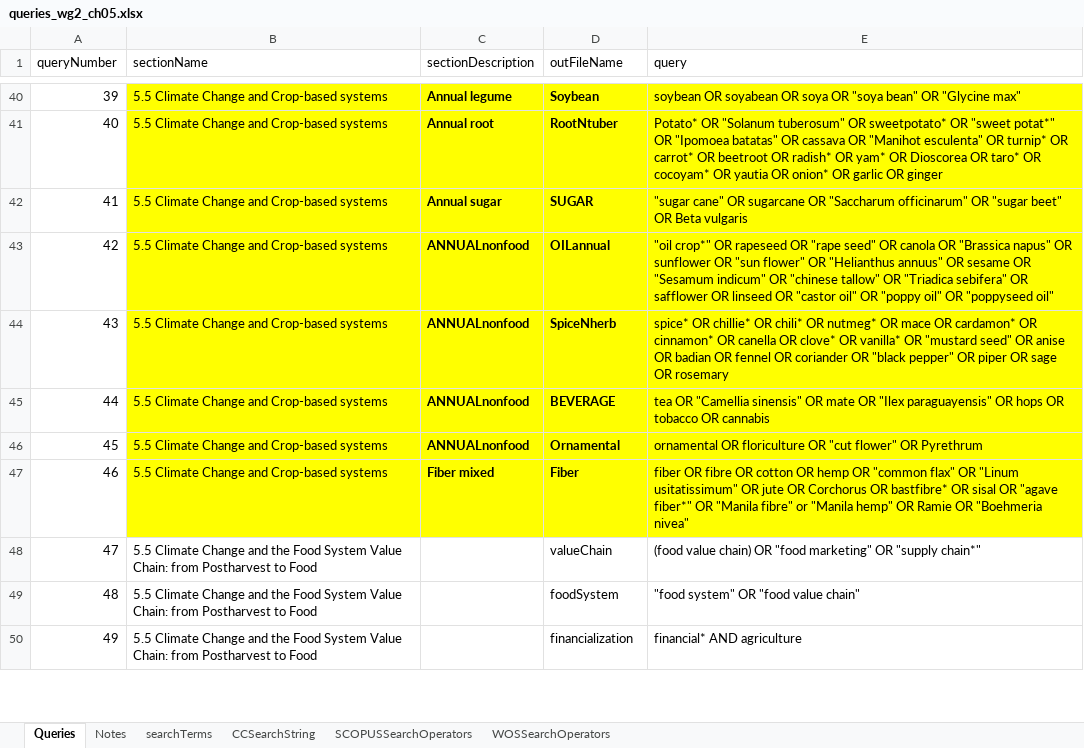
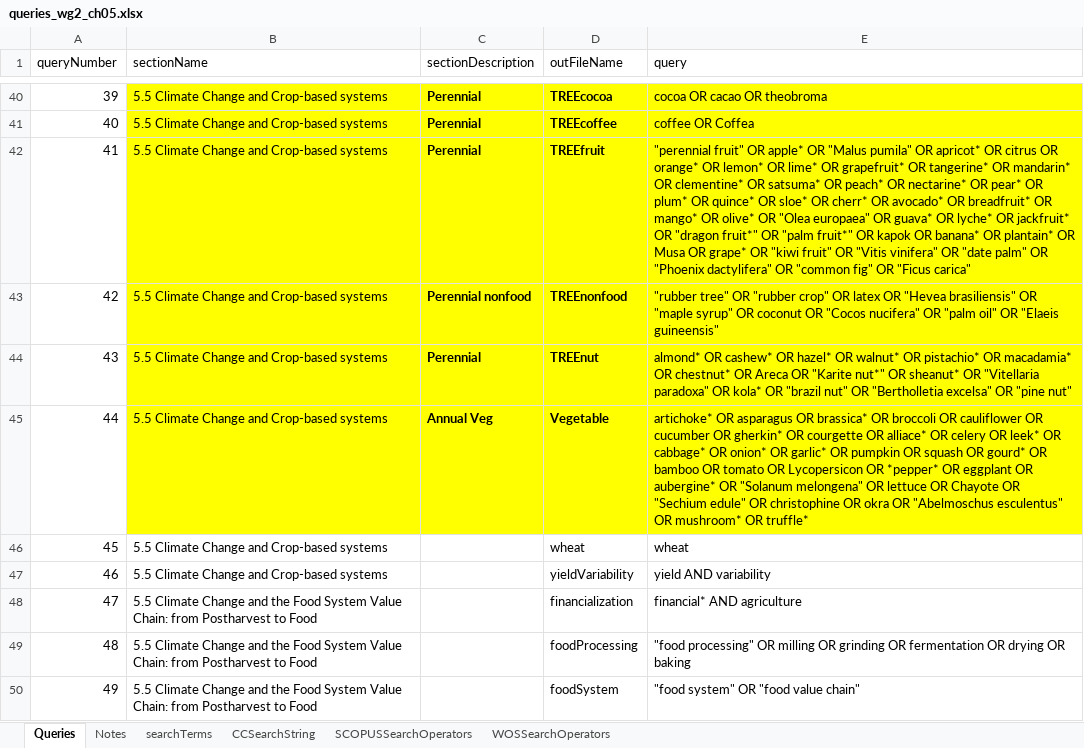
Before and after one commit to GeraldCNelson/citationManagement, an Excel workbook: data-raw/queries_wg2_ch05.xlsx, sheet Queries, drawn as a sheet; only a part is shown, gaps mark what is left out; values as stored, in another font and other column widths than the file's, no borders; the diff covers the shown part only; the diff names each change by its address in the sheet, - before the commit and + after, or states it on an @@ line.

Commit message:
Minor tweaks to code and more edits to queries

```diff
--- a/data-raw/queries_wg2_ch05.xlsx (sheet Queries)
+++ b/data-raw/queries_wg2_ch05.xlsx (sheet Queries)
-C40 (sectionDescription): Annual legume
+C40 (sectionDescription): Perennial
-D40 (outFileName): Soybean
+D40 (outFileName): TREEcocoa
-E40 (query): soybean OR soyabean OR soya OR "soya bean" OR "Glycine max"
+E40 (query): cocoa OR cacao OR theobroma
-C41 (sectionDescription): Annual root
+C41 (sectionDescription): Perennial
-D41 (outFileName): RootNtuber
+D41 (outFileName): TREEcoffee
-E41 (query): Potato* OR "Solanum tuberosum" OR sweetpotato* OR "sweet potat*" OR "Ipomoea batatas" OR cassava OR "Manihot esculenta" OR turnip* OR carrot* OR beetroot OR radish* OR yam* OR Dioscorea OR taro* OR cocoyam* OR yautia OR onion* OR garlic OR ginger
+E41 (query): coffee OR Coffea
-C42 (sectionDescription): Annual sugar
+C42 (sectionDescription): Perennial
-D42 (outFileName): SUGAR
+D42 (outFileName): TREEfruit
-E42 (query): "sugar cane" OR sugarcane OR "Saccharum officinarum" OR "sugar beet" OR Beta vulgaris
+E42 (query): "perennial fruit" OR apple* OR "Malus pumila" OR apricot* OR citrus OR orange* OR lemon* OR lime* OR grapefruit* OR tangerine* OR mandarin* OR clementine* OR satsuma* OR peach* OR nectarine* OR pear* OR plum* OR quince* OR sloe* OR cherr* OR avocado* OR breadfruit* OR mango* OR olive* OR "Olea europaea" OR guava* OR lyche* OR jackfruit* OR "dragon fruit*" OR "palm fruit*" OR kapok OR banana* OR plantain* OR Musa OR grape* OR "kiwi fruit" OR "Vitis vinifera" OR "date palm" OR "Phoenix dactylifera" OR "common fig" OR "Ficus carica"
-C43 (sectionDescription): ANNUALnonfood
+C43 (sectionDescription): Perennial nonfood
-D43 (outFileName): OILannual
+D43 (outFileName): TREEnonfood
-E43 (query): "oil crop*" OR rapeseed OR "rape seed" OR canola OR "Brassica napus" OR sunflower OR "sun flower" OR "Helianthus annuus" OR sesame OR "Sesamum indicum" OR "chinese tallow" OR "Triadica sebifera" OR safflower OR linseed OR "castor oil" OR "poppy oil" OR "poppyseed oil"
+E43 (query): "rubber tree" OR "rubber crop" OR latex OR "Hevea brasiliensis" OR "maple syrup" OR coconut OR "Cocos nucifera" OR "palm oil" OR "Elaeis guineensis"
-C44 (sectionDescription): ANNUALnonfood
+C44 (sectionDescription): Perennial
-D44 (outFileName): SpiceNherb
+D44 (outFileName): TREEnut
-E44 (query): spice* OR chillie* OR chili* OR nutmeg* OR mace OR cardamon* OR cinnamon* OR canella OR clove* OR vanilla* OR "mustard seed" OR anise OR badian OR fennel OR coriander OR "black pepper" OR piper OR sage OR rosemary
+E44 (query): almond* OR cashew* OR hazel* OR walnut* OR pistachio* OR macadamia* OR chestnut* OR Areca OR "Karite nut*" OR sheanut* OR "Vitellaria paradoxa" OR kola* OR "brazil nut" OR "Bertholletia excelsa" OR "pine nut"
-C45 (sectionDescription): ANNUALnonfood
+C45 (sectionDescription): Annual Veg
-D45 (outFileName): BEVERAGE
+D45 (outFileName): Vegetable
-E45 (query): tea OR "Camellia sinensis" OR mate OR "Ilex paraguayensis" OR hops OR tobacco OR cannabis
+E45 (query): artichoke* OR asparagus OR brassica* OR broccoli OR cauliflower OR cucumber OR gherkin* OR courgette OR alliace* OR celery OR leek* OR cabbage* OR onion* OR garlic* OR pumpkin OR squash OR gourd* OR bamboo OR tomato OR Lycopersicon OR *pepper* OR eggplant OR aubergine* OR "Solanum melongena" OR lettuce OR Chayote OR "Sechium edule" OR christophine OR okra OR "Abelmoschus esculentus" OR mushroom* OR truffle*
-B46:E47 fill: #FFFF00
+B46:E47 fill: none
-C46 (sectionDescription): ANNUALnonfood
+C46 (sectionDescription): (empty)
-D46 (outFileName): Ornamental
+D46 (outFileName): wheat
-D46:D47 bold: on
+D46:D47 bold: off
-E46 (query): ornamental OR floriculture OR "cut flower" OR Pyrethrum
+E46 (query): wheat
-C47 (sectionDescription): Fiber mixed
+C47 (sectionDescription): (empty)
-D47 (outFileName): Fiber
+D47 (outFileName): yieldVariability
-E47 (query): fiber OR fibre OR cotton OR hemp OR "common flax" OR "Linum usitatissimum" OR jute OR Corchorus OR bastfibre* OR sisal OR "agave fiber*" OR "Manila fibre" or "Manila hemp" OR Ramie OR "Boehmeria nivea"
+E47 (query): yield AND variability
-D48 (outFileName): valueChain
+D48 (outFileName): financialization
-E48 (query): (food value chain) OR "food marketing" OR "supply chain*"
+E48 (query): financial* AND agriculture
-D49 (outFileName): foodSystem
+D49 (outFileName): foodProcessing
-E49 (query): "food system" OR "food value chain"
+E49 (query): "food processing" OR milling OR grinding OR fermentation OR drying OR baking
-D50 (outFileName): financialization
+D50 (outFileName): foodSystem
-E50 (query): financial* AND agriculture
+E50 (query): "food system" OR "food value chain"
```
Also changed, not shown: 122 edited cells and cell formats elsewhere in this sheet, 2 other files.
